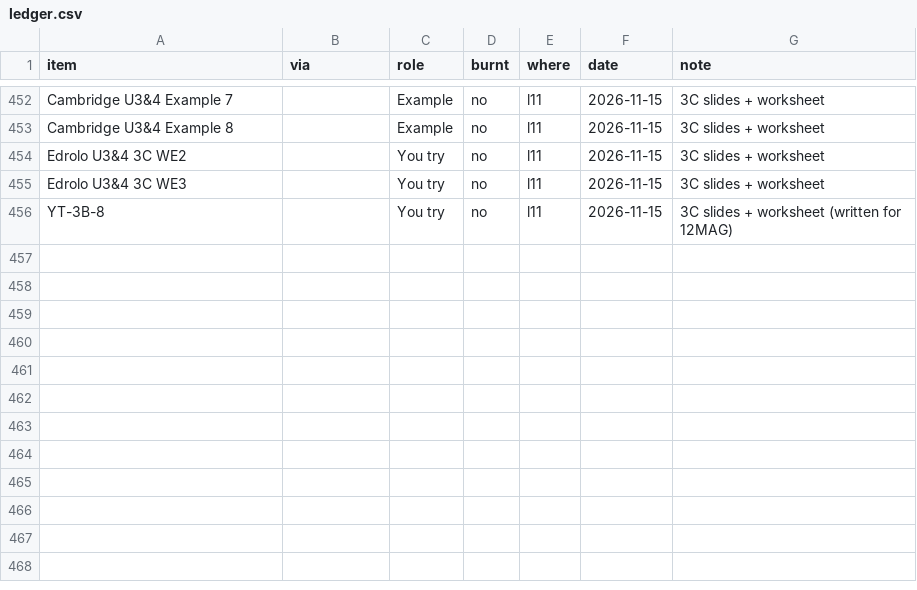
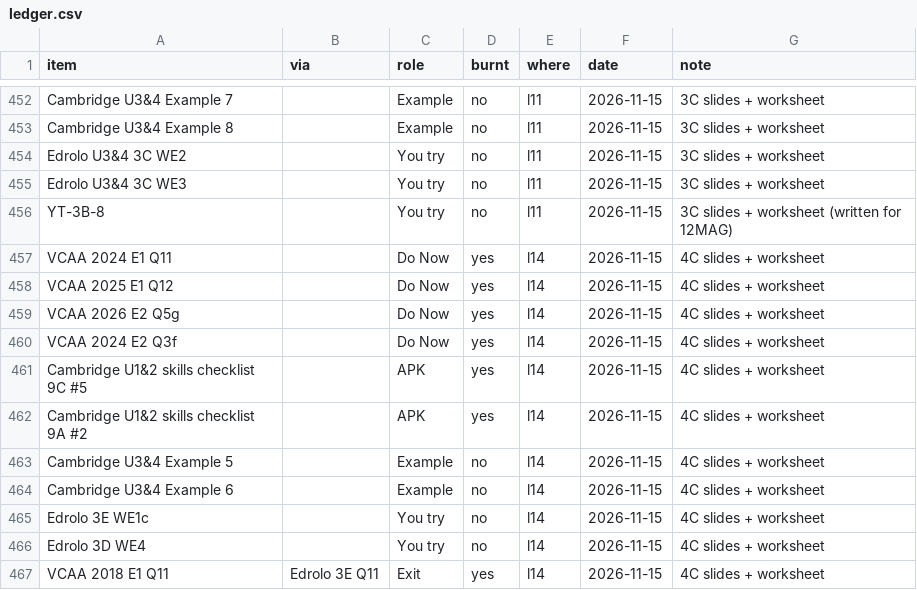
Before and after one commit to roccatalano/12MAG, a CSV file: tools/ledger.csv, drawn as a sheet; only a part is shown, gaps mark what is left out.

```diff
--- a/tools/ledger.csv
+++ b/tools/ledger.csv
@@ -456 +456,12 @@ Edrolo U3&4 3C WE3,,You try,no,l11,2026-11-15,3C slides + worksheet
 YT-3B-8,,You try,no,l11,2026-11-15,3C slides + worksheet (written for 12MAG)
+VCAA 2024 E1 Q11,,Do Now,yes,l14,2026-11-15,4C slides + worksheet
+VCAA 2025 E1 Q12,,Do Now,yes,l14,2026-11-15,4C slides + worksheet
+VCAA 2026 E2 Q5g,,Do Now,yes,l14,2026-11-15,4C slides + worksheet
+VCAA 2024 E2 Q3f,,Do Now,yes,l14,2026-11-15,4C slides + worksheet
+Cambridge U1&2 skills checklist 9C #5,,APK,yes,l14,2026-11-15,4C slides + worksheet
+Cambridge U1&2 skills checklist 9A #2,,APK,yes,l14,2026-11-15,4C slides + worksheet
+Cambridge U3&4 Example 5,,Example,no,l14,2026-11-15,4C slides + worksheet
+Cambridge U3&4 Example 6,,Example,no,l14,2026-11-15,4C slides + worksheet
+Edrolo 3E WE1c,,You try,no,l14,2026-11-15,4C slides + worksheet
+Edrolo 3D WE4,,You try,no,l14,2026-11-15,4C slides + worksheet
+VCAA 2018 E1 Q11,Edrolo 3E Q11,Exit,yes,l14,2026-11-15,4C slides + worksheet
```
Also changed, not shown: 13 other files.
